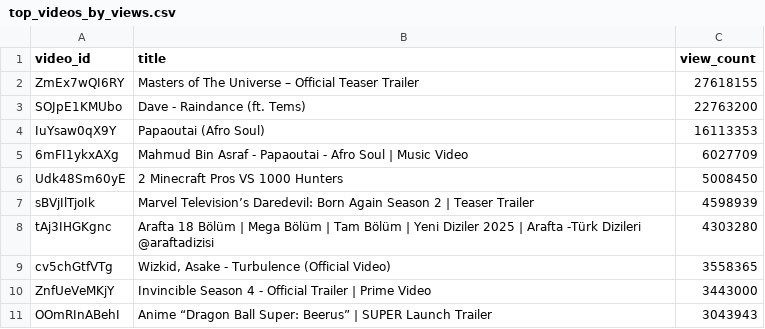
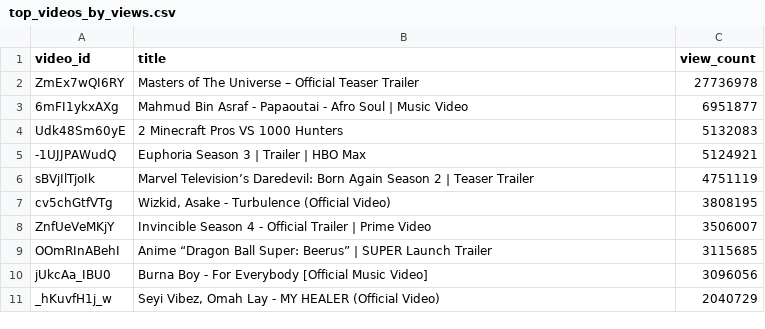
Before and after one commit to chinedumsunday/youtube_pipeline, a CSV file: results/top_videos_by_views.csv, drawn as a sheet.

```diff
--- a/results/top_videos_by_views.csv
+++ b/results/top_videos_by_views.csv
@@ -1,11 +1,11 @@
 video_id,title,view_count
-ZmEx7wQI6RY,Masters of The Universe – Official Teaser Trailer,27618155
-SOJpE1KMUbo,Dave - Raindance (ft. Tems),22763200
-IuYsaw0qX9Y,Papaoutai (Afro Soul),16113353
-6mFI1ykxAXg,Mahmud Bin Asraf - Papaoutai - Afro Soul | Music Video,6027709
-Udk48Sm60yE,2 Minecraft Pros VS 1000 Hunters,5008450
-sBVjIlTjoIk,Marvel Television’s Daredevil: Born Again Season 2 | Teaser Trailer,4598939
-tAj3IHGKgnc,Arafta 18 Bölüm | Mega Bölüm | Tam Bölüm | Yeni Diziler 2025 | Arafta -Türk Dizileri @araftadizisi,4303280
-cv5chGtfVTg,"Wizkid, Asake - Turbulence (Official Video)",3558365
-ZnfUeVeMKjY,Invincible Season 4 - Official Trailer | Prime Video,3443000
-OOmRInABehI,Anime “Dragon Ball Super: Beerus” | SUPER Launch Trailer,3043943
+ZmEx7wQI6RY,Masters of The Universe – Official Teaser Trailer,27736978
+6mFI1ykxAXg,Mahmud Bin Asraf - Papaoutai - Afro Soul | Music Video,6951877
+Udk48Sm60yE,2 Minecraft Pros VS 1000 Hunters,5132083
+-1UJJPAWudQ,Euphoria Season 3 | Trailer | HBO Max,5124921
+sBVjIlTjoIk,Marvel Television’s Daredevil: Born Again Season 2 | Teaser Trailer,4751119
+cv5chGtfVTg,"Wizkid, Asake - Turbulence (Official Video)",3808195
+ZnfUeVeMKjY,Invincible Season 4 - Official Trailer | Prime Video,3506007
+OOmRInABehI,Anime “Dragon Ball Super: Beerus” | SUPER Launch Trailer,3115685
+jUkcAa_IBU0,Burna Boy - For Everybody [Official Music Video],3096056
+_hKuvfH1j_w,"Seyi Vibez, Omah Lay - MY HEALER (Official Video)",2040729
```
Also changed, not shown: results/channel_insights.csv, results/daily_growth.csv, 3 other files.
